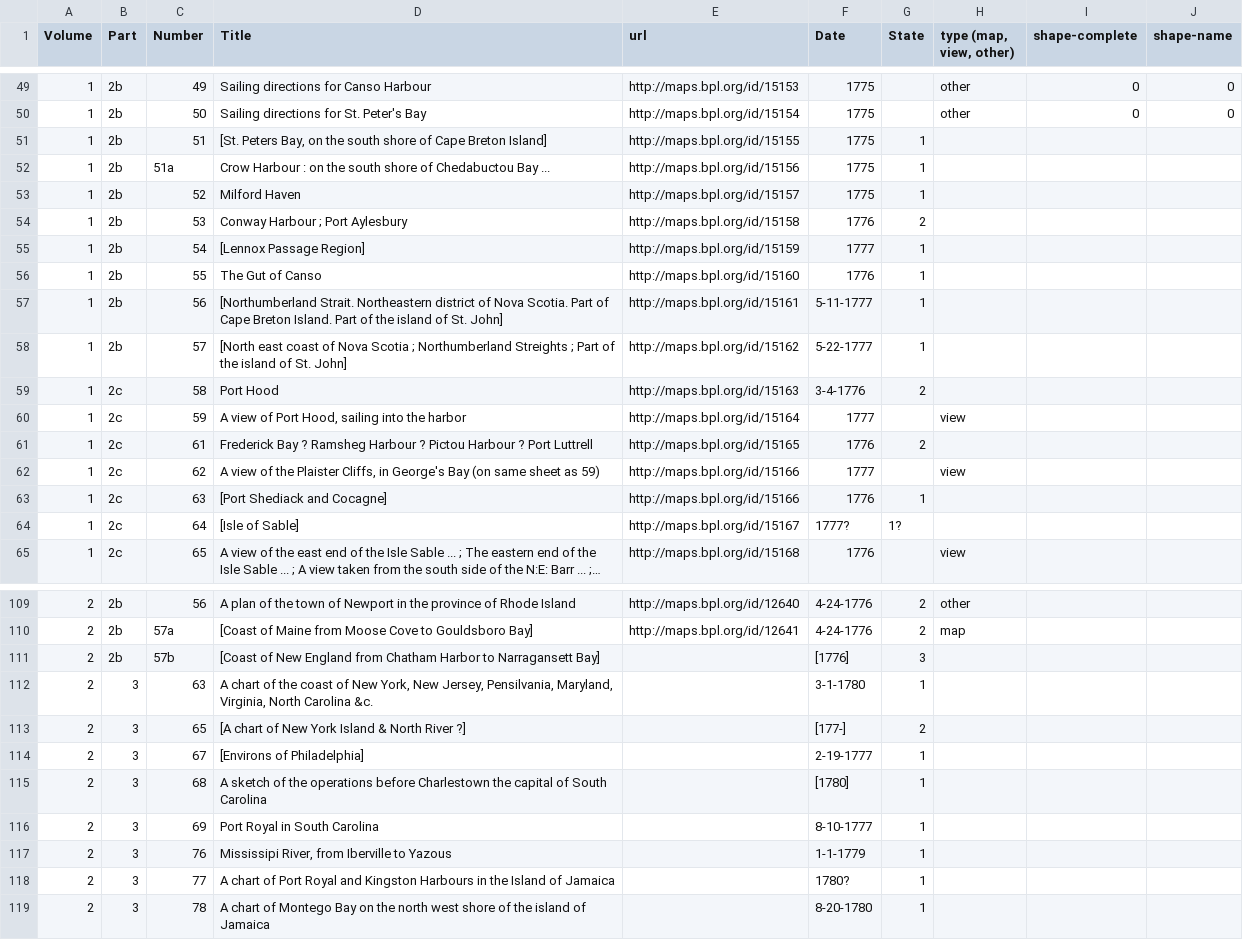
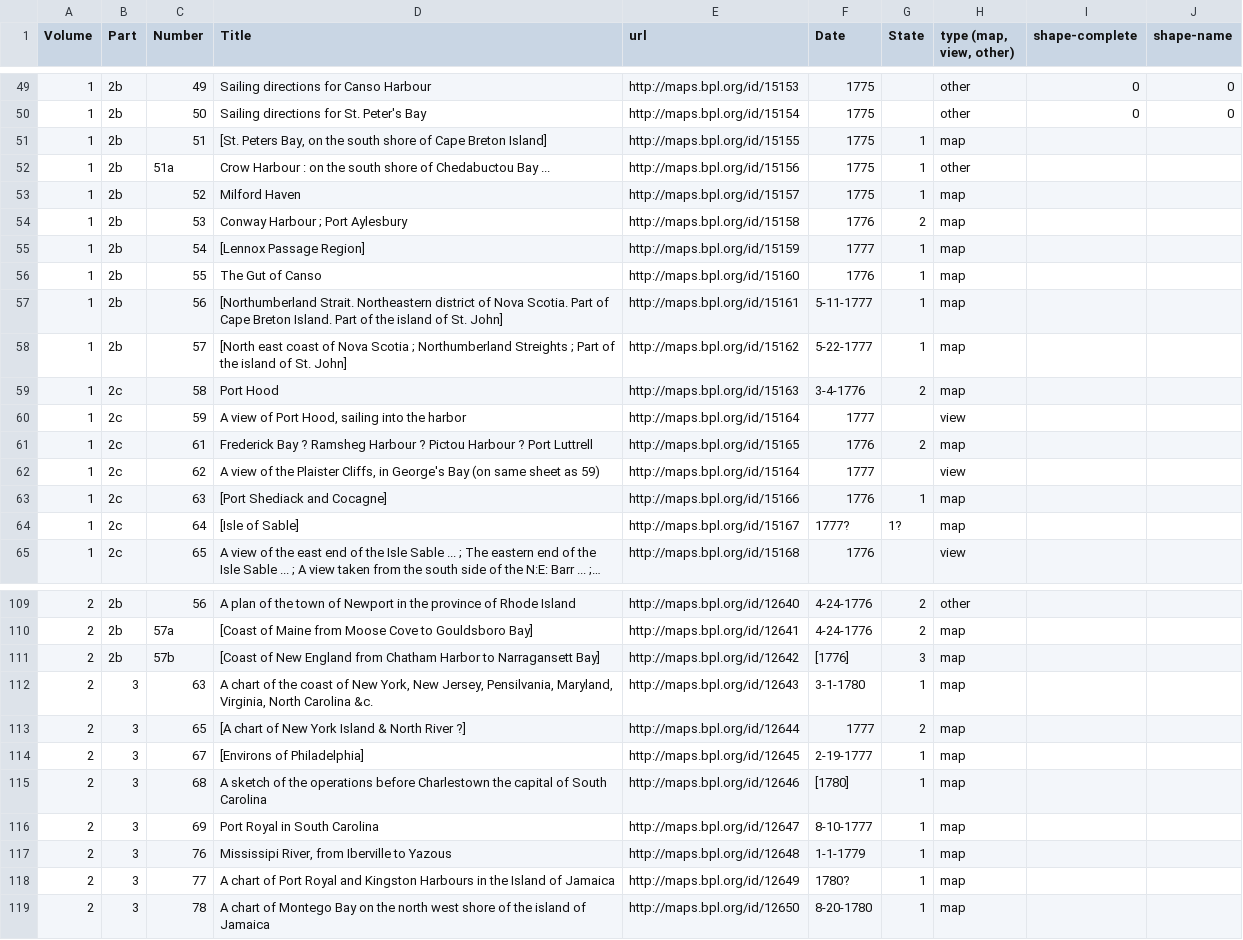
Before and after one commit to ect123/Des-Barres-findingaid, a CSV file: master-list.csv, drawn as a sheet; only a part is shown, gaps mark what is left out; long unchanged cells end in …; the diff covers the shown part only; the diff names each change by its address in the sheet, - before the commit and + after, or states it on an @@ line.

Commit message:
updates to type column

```diff
--- a/master-list.csv
+++ b/master-list.csv
-H51 (type (map, view, other)): (empty)
+H51 (type (map, view, other)): map
-H52 (type (map, view, other)): (empty)
+H52 (type (map, view, other)): other
-H53:H59 (type (map, view, other)): (empty)
+H53:H59 (type (map, view, other)): map
-H61 (type (map, view, other)): (empty)
+H61 (type (map, view, other)): map
-E62 (url): http://maps.bpl.org/id/15166
+E62 (url): http://maps.bpl.org/id/15164
-H63:H64 (type (map, view, other)): (empty)
+H63:H64 (type (map, view, other)): map
-E111 (url): (empty)
+E111 (url): http://maps.bpl.org/id/12642
-H111:H119 (type (map, view, other)): (empty)
+H111:H119 (type (map, view, other)): map
-E112 (url): (empty)
+E112 (url): http://maps.bpl.org/id/12643
-E113 (url): (empty)
+E113 (url): http://maps.bpl.org/id/12644
-F113 (Date): [177-]
+F113 (Date): 1777
-E114 (url): (empty)
+E114 (url): http://maps.bpl.org/id/12645
-E115 (url): (empty)
+E115 (url): http://maps.bpl.org/id/12646
-E116 (url): (empty)
+E116 (url): http://maps.bpl.org/id/12647
-E117 (url): (empty)
+E117 (url): http://maps.bpl.org/id/12648
-E118 (url): (empty)
+E118 (url): http://maps.bpl.org/id/12649
-E119 (url): (empty)
+E119 (url): http://maps.bpl.org/id/12650
```
Also changed, not shown: 26 edited cells elsewhere in this file.
